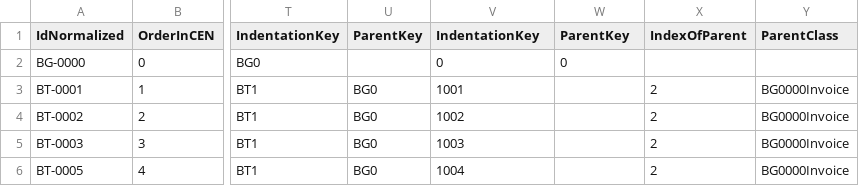
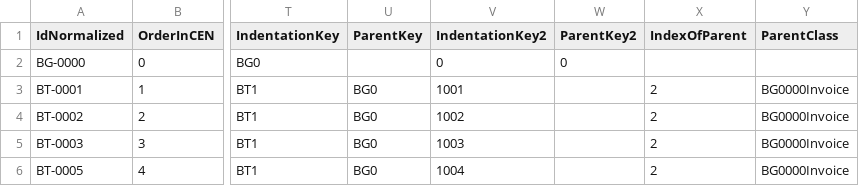
Before and after one commit to AgID/EeISI-mapper, a CSV file: generated-sources/src/main/resources/BTs/BTsAndBGs.csv (was src/main/resources/BTsAndBGs.csv), drawn as a sheet; only a part is shown, gaps mark what is left out; the diff names each change by its address in the sheet, - before the commit and + after, or states it on an @@ line.

Commit message:
Trying to generate BGs

```diff
--- a/src/main/resources/BTsAndBGs.csv
+++ b/generated-sources/src/main/resources/BTs/BTsAndBGs.csv
-V1: IndentationKey
+V1: IndentationKey2
-W1: ParentKey
+W1: ParentKey2
```
Also changed, not shown: 2 other files.
